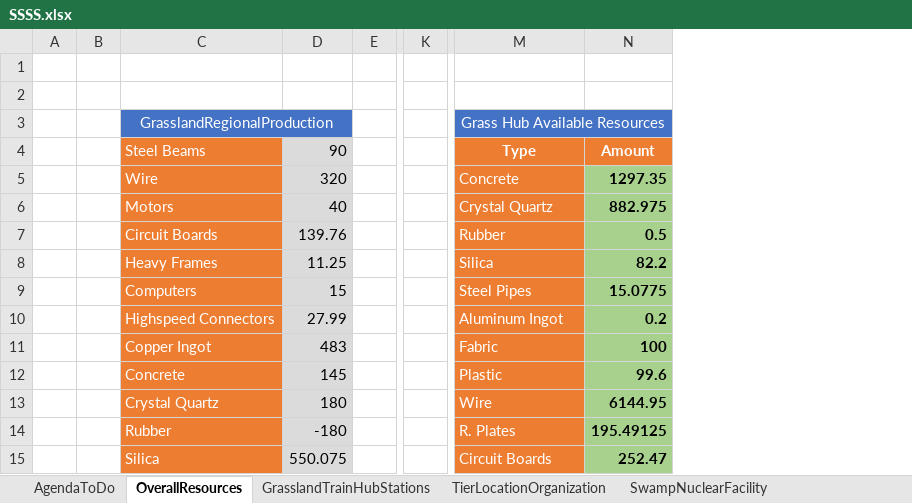
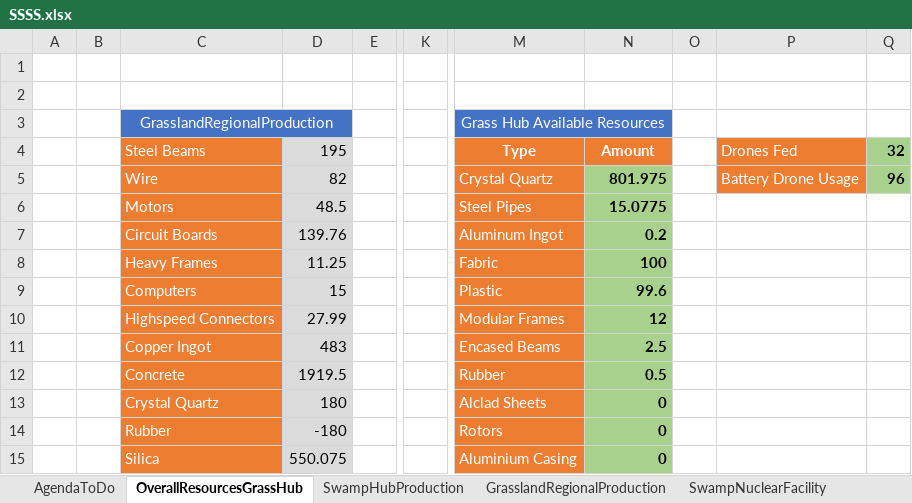
Before and after one commit to FenrirConsulting/CodeBase, an Excel workbook: Documents/SSSS.xlsx, sheet OverallResourcesGrassHub, drawn as a sheet; only a part is shown, gaps mark what is left out; values as stored, in another font and other column widths than the file's, no borders; conditional formats not drawn; removed rows and columns are numbered as before the commit, all else as after; the diff covers the shown part only; the diff names each change by its address in the sheet, - before the commit and + after, or states it on an @@ line.

```diff
--- a/Documents/SSSS.xlsx (sheet OverallResourcesGrassHub)
+++ b/Documents/SSSS.xlsx (sheet OverallResourcesGrassHub)
-sheet tab: OverallResources
+sheet tab: OverallResourcesGrassHub
-column K, empty
+column K, empty
+column O, empty
+column P, rows 4-5: Drones Fed | Battery Drone Usage
+column Q, rows 4-5: 32 | 96
-D4: 90
+D4: 195
-D5: 320
+D5: 82
-M5: Concrete
+M5: Crystal Quartz
-N5: 1297.35
+N5: 801.975
-D6: 40
+D6: 48.5
-M6: Crystal Quartz
+M6: Steel Pipes
-N6: 882.975
+N6: 15.0775
-M7: Rubber
+M7: Aluminum Ingot
-N7: 0.5
+N7: 0.2
-M8: Silica
+M8: Fabric
-N8: 82.2
+N8: 100
-M9: Steel Pipes
+M9: Plastic
-N9: 15.0775
+N9: 99.6
-M10: Aluminum Ingot
+M10: Modular Frames
-N10: 0.2
+N10: 12
-M11: Fabric
+M11: Encased Beams
-N11: 100
+N11: 2.5
-D12: 145
+D12: 1919.5
-M12: Plastic
+M12: Rubber
-N12: 99.6
+N12: 0.5
-M13: Wire
+M13: Alclad Sheets
-N13: 6144.95
+N13: 0
-M14: R. Plates
+M14: Rotors
-N14: 195.49125
+N14: 0
-M15: Circuit Boards
+M15: Aluminium Casing
-N15: 252.47
+N15: 0
```
Also changed, not shown: 32 added rows, 15 removed rows, 27 edited cells and cell formats elsewhere in this sheet, sheet GrasslandRegionalProduction, sheet SWNitrogenFacility, sheet SwampNuclearFacility, sheet GrasslandTrainHubStations, sheet AgendaToDo, sheet LakeCraterMotors, 2 more sheets, other sheet tabs, formulas that keep their value, charts or pictures, 3 other files.
